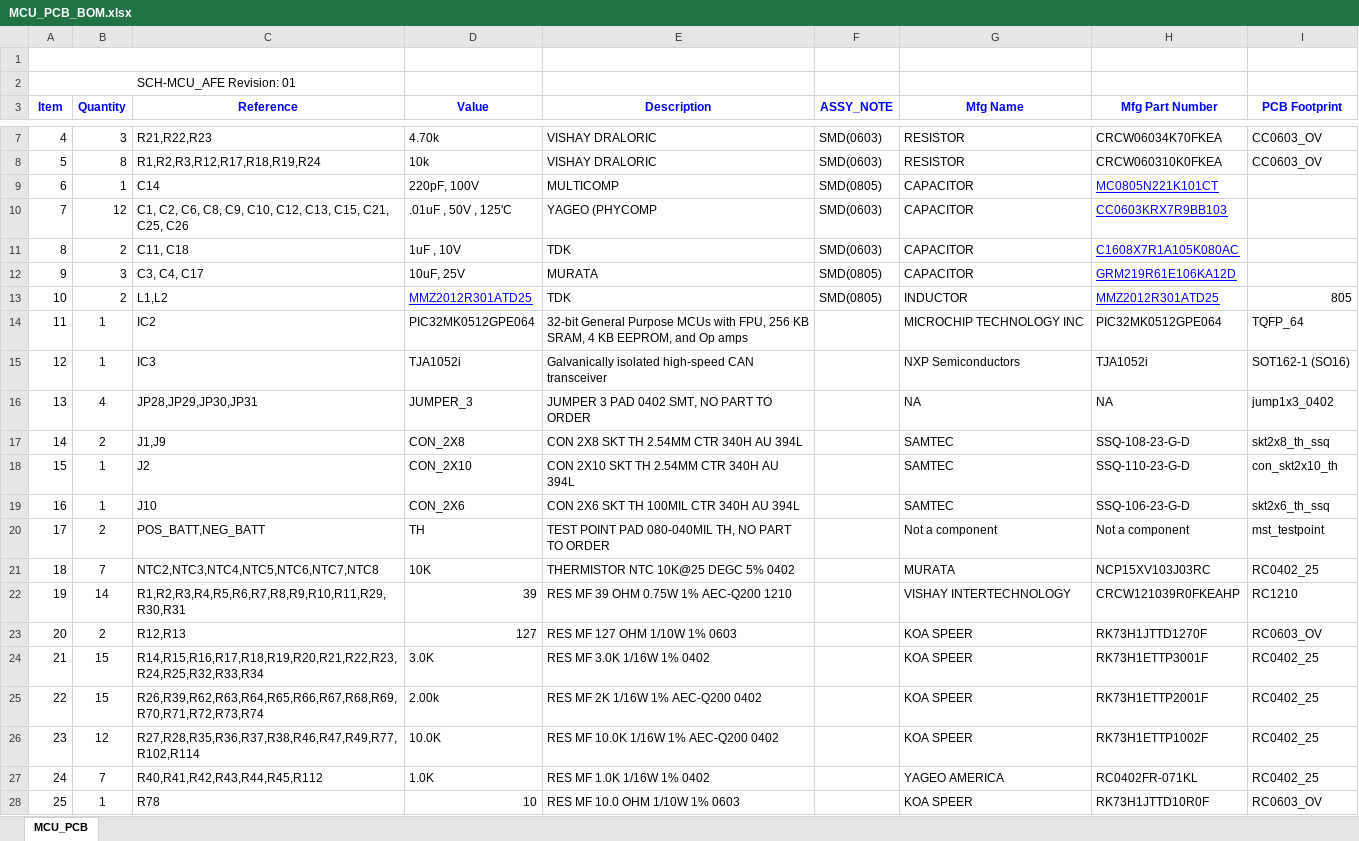
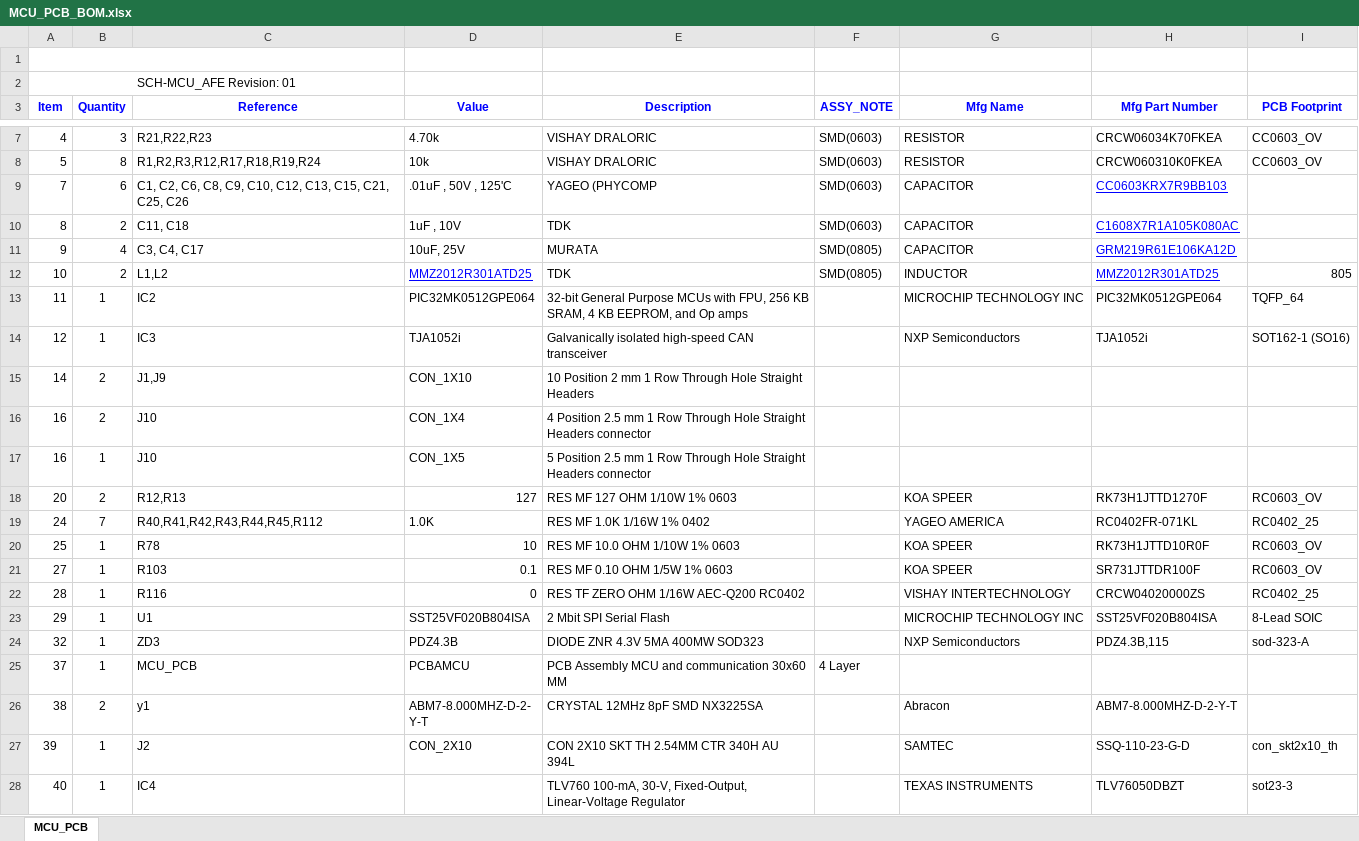
Before and after one commit to drabdkadir/GF_BMS, an Excel workbook: BMS_doc/MCU_PCB_BOM.xlsx, sheet MCU_PCB, drawn as a sheet; only a part is shown, gaps mark what is left out; the shorter side is filled out with more unchanged rows; values as stored, in another font and other column widths than the file's, no borders; removed rows and columns are numbered as before the commit, all else as after; the diff covers the shown part only; the diff names each change by its address in the sheet, - before the commit and + after, or states it on an @@ line.

Commit message:
part no update

```diff
--- a/BMS_doc/MCU_PCB_BOM.xlsx (sheet MCU_PCB)
+++ b/BMS_doc/MCU_PCB_BOM.xlsx (sheet MCU_PCB)
-row 9: 6 | 1 | C14 | 220pF, 100V | MULTICOMP | SMD(0805) | CAPACITOR | MC0805N221K101CT
-B9 (Quantity): 12
+B9 (Quantity): 6
-B11 (Quantity): 3
+B11 (Quantity): 4
-row 16: 13 | 4 | JP28,JP29,JP30,JP31 | JUMPER_3 | JUMPER 3 PAD 0402 SMT, NO PART TO ORDER |  | NA | NA | jump1x3_0402
-D15 (Value): CON_2X8
+D15 (Value): CON_1X10
-E15 (Description): CON 2X8 SKT TH 2.54MM CTR 340H AU 394L
+E15 (Description): 10 Position 2 mm 1 Row Through Hole Straight Headers
-G15 (Mfg Name): SAMTEC
+G15 (Mfg Name): (empty)
-H15 (Mfg Part Number): SSQ-108-23-G-D
+H15 (Mfg Part Number): (empty)
-I15 (PCB Footprint): skt2x8_th_ssq
+I15 (PCB Footprint): (empty)
-row 18: 15 | 1 | J2 | CON_2X10 | CON 2X10 SKT TH 2.54MM CTR 340H AU 394L |  | SAMTEC | SSQ-110-23-G-D | con_skt2x10_th
+row 16: 16 | 2 | J10 | CON_1X4 | 4 Position 2.5 mm 1 Row Through Hole Straight Headers connector
-D17 (Value): CON_2X6
+D17 (Value): CON_1X5
-E17 (Description): CON 2X6 SKT TH 100MIL CTR 340H AU 394L
+E17 (Description): 5 Position 2.5 mm 1 Row Through Hole Straight Headers connector
-G17 (Mfg Name): SAMTEC
+G17 (Mfg Name): (empty)
-H17 (Mfg Part Number): SSQ-106-23-G-D
+H17 (Mfg Part Number): (empty)
-I17 (PCB Footprint): skt2x6_th_ssq
+I17 (PCB Footprint): (empty)
-row 20: 17 | 2 | POS_BATT,NEG_BATT | TH | TEST POINT PAD 080-040MIL TH, NO PART TO ORDER |  | Not a component | Not a component | mst_testpoint
-row 21: 18 | 7 | NTC2,NTC3,NTC4,NTC5,NTC6,NTC7,NTC8 | 10K | THERMISTOR NTC 10K@25 DEGC 5% 0402 |  | MURATA | NCP15XV103J03RC | RC0402_25
-row 22: 19 | 14 | R1,R2,R3,R4,R5,R6,R7,R8,R9,R10,R11,R29,R30,R31 | 39 | RES MF 39 OHM 0.75W 1% AEC-Q200 1210 |  | VISHAY INTERTECHNOLOGY | CRCW121039R0FKEAHP | RC1210
-row 24: 21 | 15 | R14,R15,R16,R17,R18,R19,R20,R21,R22,R23,R24,R25,R32,R33,R34 | 3.0K | RES MF 3.0K 1/16W 1% 0402 |  | KOA SPEER | RK73H1ETTP3001F | RC0402_25
-row 25: 22 | 15 | R26,R39,R62,R63,R64,R65,R66,R67,R68,R69,R70,R71,R72,R73,R74 | 2.00k | RES MF 2K 1/16W 1% AEC-Q200 0402 |  | KOA SPEER | RK73H1ETTP2001F | RC0402_25
-row 26: 23 | 12 | R27,R28,R35,R36,R37,R38,R46,R47,R49,R77,R102,R114 | 10.0K | RES MF 10.0K 1/16W 1% AEC-Q200 0402 |  | KOA SPEER | RK73H1ETTP1002F | RC0402_25
```
Also changed, not shown: 2 added rows and 6 removed rows elsewhere in this sheet.
